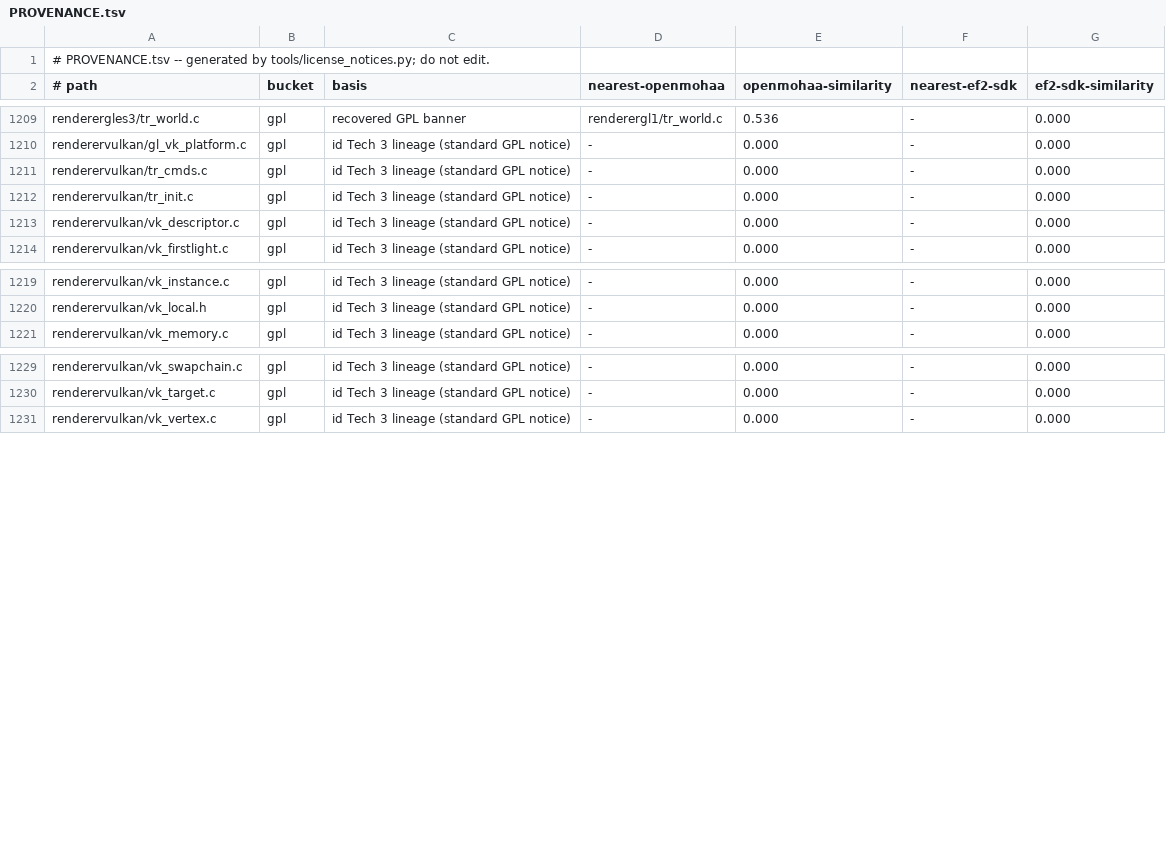
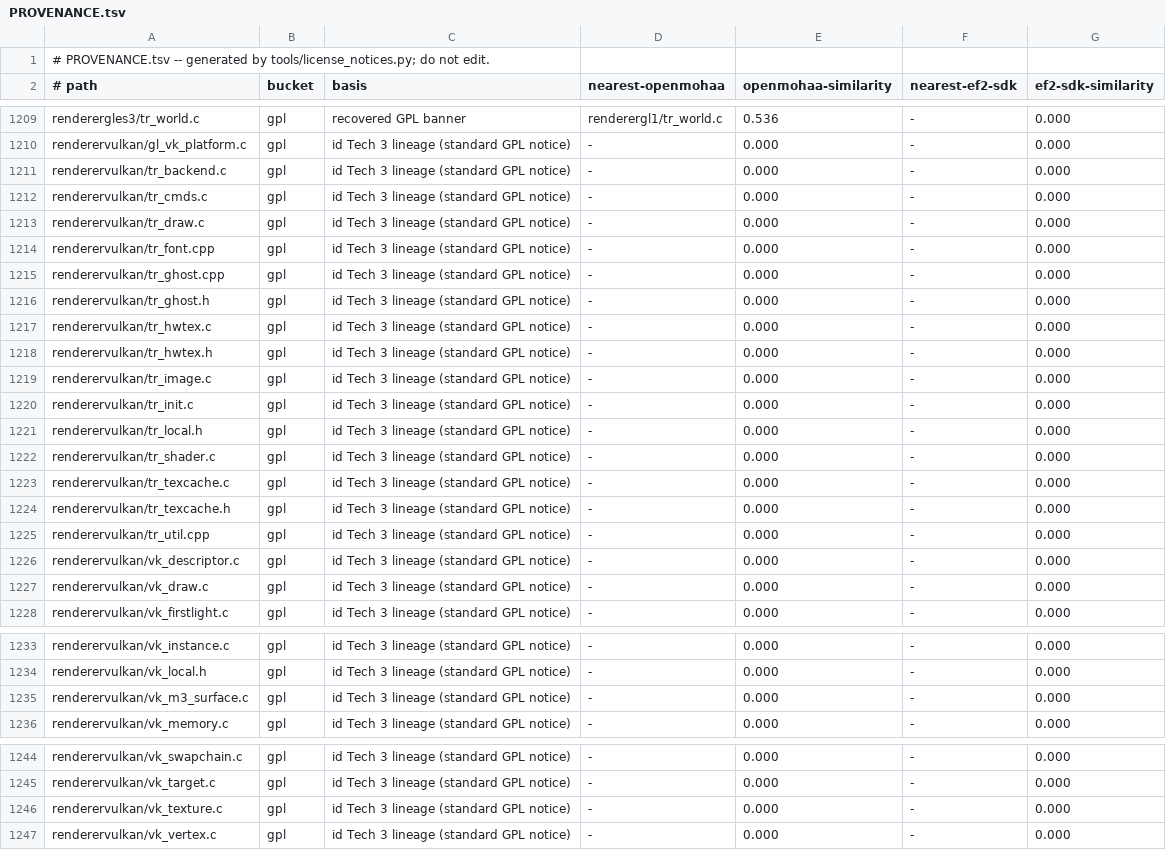
Before and after one commit to imjustadudegamer/Provenance-Elite-Force-II-decomp-Android-linux, a TSV file: PROVENANCE.tsv, drawn as a sheet; only a part is shown, gaps mark what is left out.

Commit message:
vulkan: the renderer carries the data model the menu draws with (+2 in this family, collapsed)

```diff
--- a/PROVENANCE.tsv
+++ b/PROVENANCE.tsv
@@ -1210,5 +1210,19 @@ renderergles3/tr_world.c	gpl	recovered GPL banner	renderergl1/tr_world.c	0.536	-
 renderervulkan/gl_vk_platform.c	gpl	id Tech 3 lineage (standard GPL notice)	-	0.000	-	0.000
+renderervulkan/tr_backend.c	gpl	id Tech 3 lineage (standard GPL notice)	-	0.000	-	0.000
 renderervulkan/tr_cmds.c	gpl	id Tech 3 lineage (standard GPL notice)	-	0.000	-	0.000
+renderervulkan/tr_draw.c	gpl	id Tech 3 lineage (standard GPL notice)	-	0.000	-	0.000
+renderervulkan/tr_font.cpp	gpl	id Tech 3 lineage (standard GPL notice)	-	0.000	-	0.000
+renderervulkan/tr_ghost.cpp	gpl	id Tech 3 lineage (standard GPL notice)	-	0.000	-	0.000
+renderervulkan/tr_ghost.h	gpl	id Tech 3 lineage (standard GPL notice)	-	0.000	-	0.000
+renderervulkan/tr_hwtex.c	gpl	id Tech 3 lineage (standard GPL notice)	-	0.000	-	0.000
+renderervulkan/tr_hwtex.h	gpl	id Tech 3 lineage (standard GPL notice)	-	0.000	-	0.000
+renderervulkan/tr_image.c	gpl	id Tech 3 lineage (standard GPL notice)	-	0.000	-	0.000
 renderervulkan/tr_init.c	gpl	id Tech 3 lineage (standard GPL notice)	-	0.000	-	0.000
+renderervulkan/tr_local.h	gpl	id Tech 3 lineage (standard GPL notice)	-	0.000	-	0.000
+renderervulkan/tr_shader.c	gpl	id Tech 3 lineage (standard GPL notice)	-	0.000	-	0.000
+renderervulkan/tr_texcache.c	gpl	id Tech 3 lineage (standard GPL notice)	-	0.000	-	0.000
+renderervulkan/tr_texcache.h	gpl	id Tech 3 lineage (standard GPL notice)	-	0.000	-	0.000
+renderervulkan/tr_util.cpp	gpl	id Tech 3 lineage (standard GPL notice)	-	0.000	-	0.000
 renderervulkan/vk_descriptor.c	gpl	id Tech 3 lineage (standard GPL notice)	-	0.000	-	0.000
+renderervulkan/vk_draw.c	gpl	id Tech 3 lineage (standard GPL notice)	-	0.000	-	0.000
 renderervulkan/vk_firstlight.c	gpl	id Tech 3 lineage (standard GPL notice)	-	0.000	-	0.000
@@ -1220,2 +1234,3 @@ renderervulkan/vk_instance.c	gpl	id Tech 3 lineage (standard GPL notice)	-	0.000
 renderervulkan/vk_local.h	gpl	id Tech 3 lineage (standard GPL notice)	-	0.000	-	0.000
+renderervulkan/vk_m3_surface.c	gpl	id Tech 3 lineage (standard GPL notice)	-	0.000	-	0.000
 renderervulkan/vk_memory.c	gpl	id Tech 3 lineage (standard GPL notice)	-	0.000	-	0.000
@@ -1230,2 +1245,3 @@ renderervulkan/vk_swapchain.c	gpl	id Tech 3 lineage (standard GPL notice)	-	0.00
 renderervulkan/vk_target.c	gpl	id Tech 3 lineage (standard GPL notice)	-	0.000	-	0.000
+renderervulkan/vk_texture.c	gpl	id Tech 3 lineage (standard GPL notice)	-	0.000	-	0.000
 renderervulkan/vk_vertex.c	gpl	id Tech 3 lineage (standard GPL notice)	-	0.000	-	0.000
```
Also changed, not shown: 28 other files.
